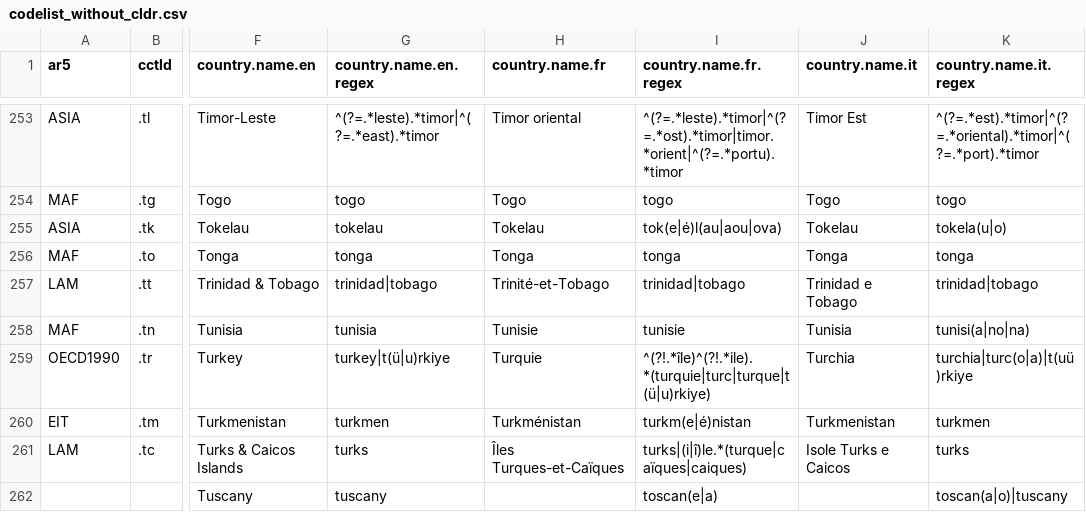
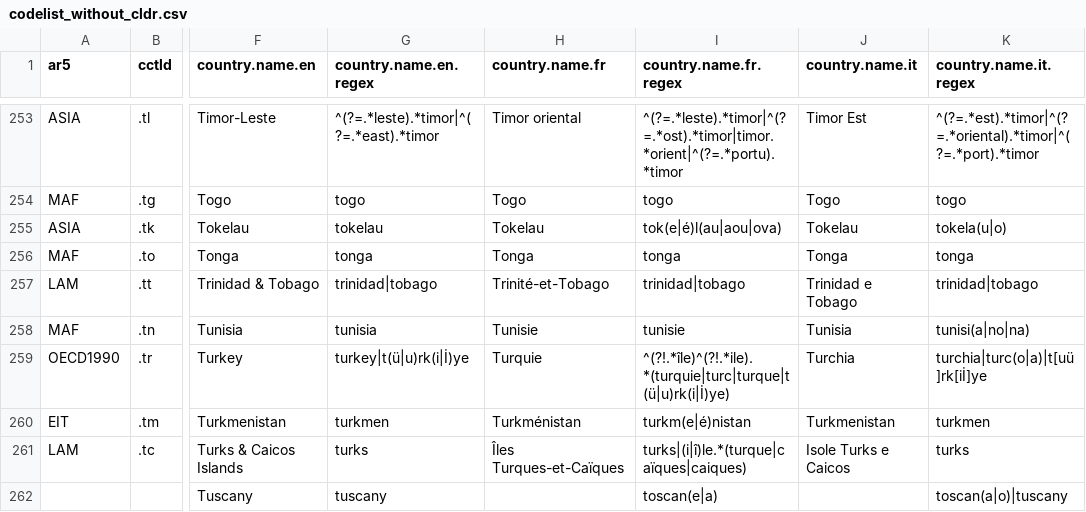
Before and after one commit to vincentarelbundock/countrycode, a CSV file: dictionary/codelist_without_cldr.csv, drawn as a sheet; only a part is shown, gaps mark what is left out; the diff names each change by its address in the sheet, - before the commit and + after, or states it on an @@ line.

```diff
--- a/dictionary/codelist_without_cldr.csv
+++ b/dictionary/codelist_without_cldr.csv
-G259 (country.name.en.regex): turkey|t(ü|u)rkiye
+G259 (country.name.en.regex): turkey|t(ü|u)rk(i|İ)ye
-I259 (country.name.fr.regex): ^(?!.*île)^(?!.*ile).*(turquie|turc|turque|t(ü|u)rkiye)
+I259 (country.name.fr.regex): ^(?!.*île)^(?!.*ile).*(turquie|turc|turque|t(ü|u)rk(i|İ)ye)
-K259 (country.name.it.regex): turchia|turc(o|a)|t(uü)rkiye
+K259 (country.name.it.regex): turchia|turc(o|a)|t[uü]rk[iİ]ye
```
Also changed, not shown: dictionary/data_regex.csv, 5 other files.
